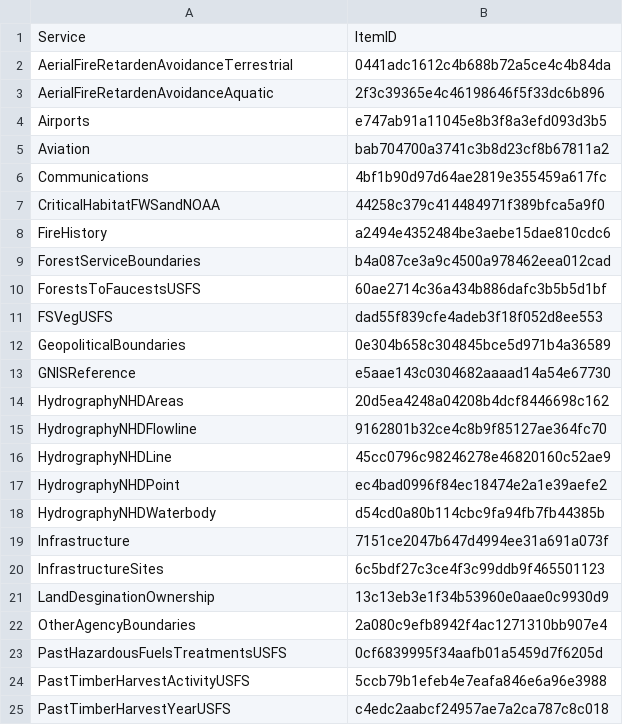
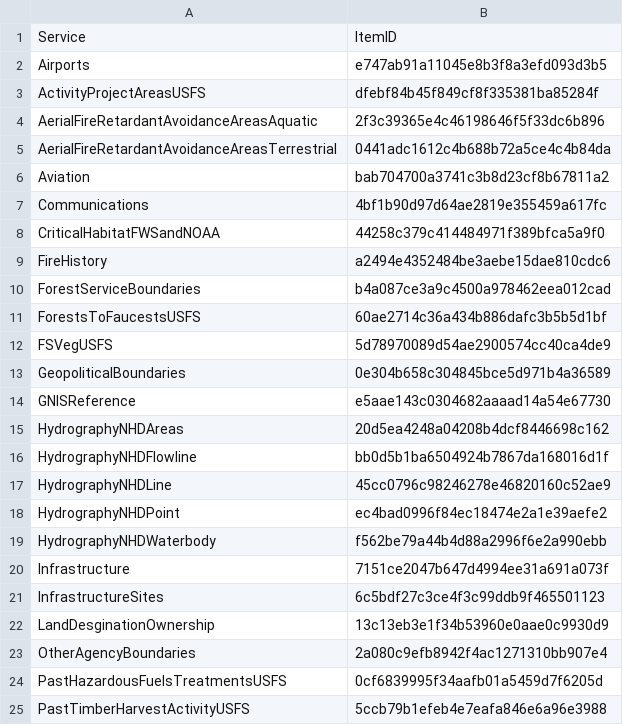
Before and after one commit to mpanunto/PanunTools, a CSV file: FeatureLayerDownload.csv, drawn as a sheet; only a part is shown; the shorter side is filled out with more unchanged rows.

Commit message:
Fixed a mixup with last update

```diff
--- a/FeatureLayerDownload.csv
+++ b/FeatureLayerDownload.csv
@@ -1,5 +1,6 @@
 Service,ItemID
-AerialFireRetardenAvoidanceTerrestrial,0441adc1612c4b688b72a5ce4c4b84da
-AerialFireRetardenAvoidanceAquatic,2f3c39365e4c46198646f5f33dc6b896
 Airports,e747ab91a11045e8b3f8a3efd093d3b5
+ActivityProjectAreasUSFS,dfebf84b45f849cf8f335381ba85284f
+AerialFireRetardantAvoidanceAreasAquatic,2f3c39365e4c46198646f5f33dc6b896
+AerialFireRetardantAvoidanceAreasTerrestrial,0441adc1612c4b688b72a5ce4c4b84da
 Aviation,bab704700a3741c3b8d23cf8b67811a2
@@ -10,3 +11,3 @@ ForestServiceBoundaries,b4a087ce3a9c4500a978462eea012cad
 ForestsToFaucestsUSFS,60ae2714c36a434b886dafc3b5b5d1bf
-FSVegUSFS,dad55f839cfe4adeb3f18f052d8ee553
+FSVegUSFS,5d78970089d54ae2900574cc40ca4de9
 GeopoliticalBoundaries,0e304b658c304845bce5d971b4a36589
@@ -14,6 +15,6 @@ GNISReference,e5aae143c0304682aaaad14a54e67730
 HydrographyNHDAreas,20d5ea4248a04208b4dcf8446698c162
-HydrographyNHDFlowline,9162801b32ce4c8b9f85127ae364fc70
+HydrographyNHDFlowline,bb0d5b1ba6504924b7867da168016d1f
 HydrographyNHDLine,45cc0796c98246278e46820160c52ae9
 HydrographyNHDPoint,ec4bad0996f84ec18474e2a1e39aefe2
-HydrographyNHDWaterbody,d54cd0a80b114cbc9fa94fb7fb44385b
+HydrographyNHDWaterbody,f562be79a44b4d88a2996f6e2a990ebb
 Infrastructure,7151ce2047b647d4994ee31a691a073f
```
